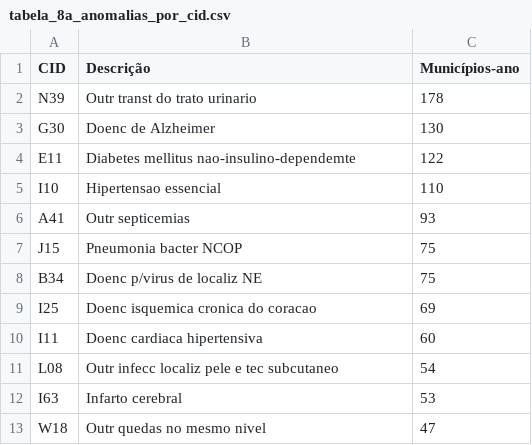
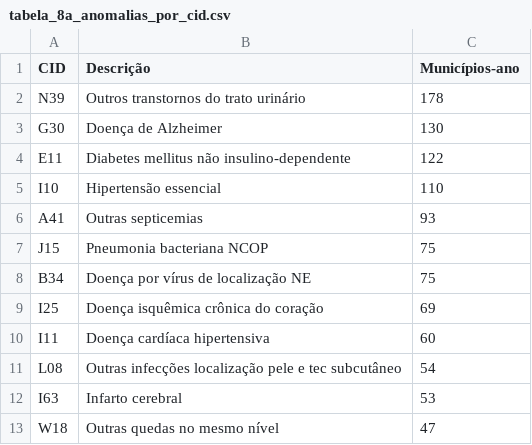
Before and after one commit to pedropaulofernandes88-stack/saude-publica-br, a CSV file: artigo/tabelas/tabela_8a_anomalias_por_cid.csv, drawn as a sheet.

```diff
--- a/artigo/tabelas/tabela_8a_anomalias_por_cid.csv
+++ b/artigo/tabelas/tabela_8a_anomalias_por_cid.csv
@@ -1,13 +1,13 @@
 CID,Descrição,Municípios-ano
-N39,Outr transt do trato urinario,178
-G30,Doenc de Alzheimer,130
-E11,Diabetes mellitus nao-insulino-dependemte,122
-I10,Hipertensao essencial,110
-A41,Outr septicemias,93
-J15,Pneumonia bacter NCOP,75
-B34,Doenc p/virus de localiz NE,75
-I25,Doenc isquemica cronica do coracao,69
-I11,Doenc cardiaca hipertensiva,60
-L08,Outr infecc localiz pele e tec subcutaneo,54
+N39,Outros transtornos do trato urinário,178
+G30,Doença de Alzheimer,130
+E11,Diabetes mellitus não insulino-dependente,122
+I10,Hipertensão essencial,110
+A41,Outras septicemias,93
+J15,Pneumonia bacteriana NCOP,75
+B34,Doença por vírus de localização NE,75
+I25,Doença isquêmica crônica do coração,69
+I11,Doença cardíaca hipertensiva,60
+L08,Outras infecções localização pele e tec subcutâneo,54
 I63,Infarto cerebral,53
-W18,Outr quedas no mesmo nivel,47
+W18,Outras quedas no mesmo nível,47
```
Also changed, not shown: artigo/tabelas/tabela_11b_discordancia.csv, artigo/tabelas/tabela_4_cargas.csv, 6 other files.
